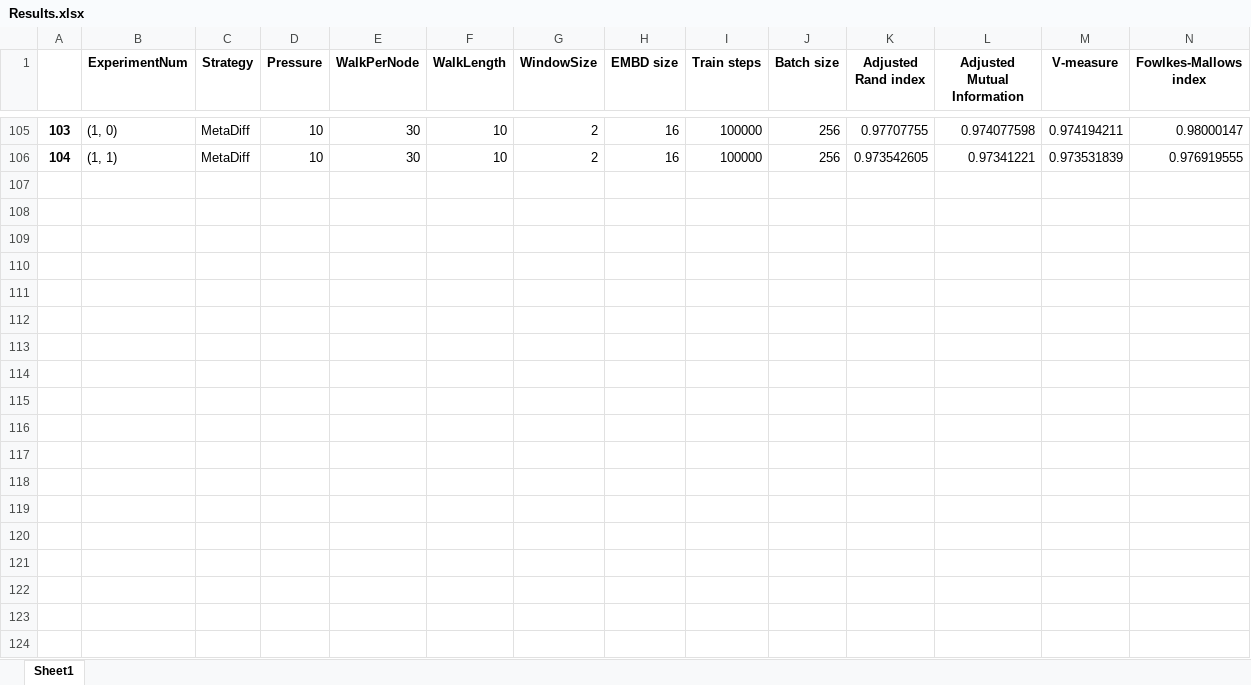
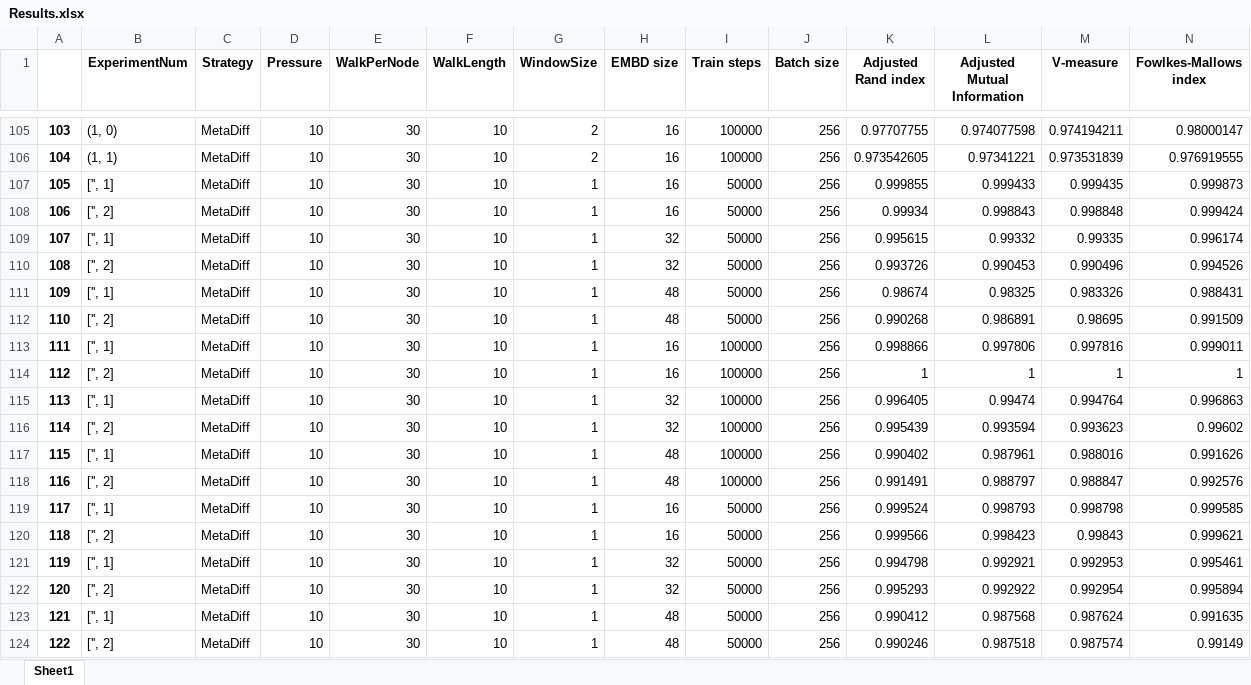
Before and after one commit to AlexWorldD/NetEmbs, an Excel workbook: UvA/LargeDataset/Results.xlsx, sheet Sheet1, drawn as a sheet; only a part is shown, gaps mark what is left out; values as stored, in another font and other column widths than the file's, no borders; rows hold the shown columns only; the diff covers the shown part only; the diff names each change by its address in the sheet, - before the commit and + after, or states it on an @@ line.

```diff
--- a/UvA/LargeDataset/Results.xlsx (sheet Sheet1)
+++ b/UvA/LargeDataset/Results.xlsx (sheet Sheet1)
+row 107: 105 | ['', 1] | MetaDiff | 10 | 30 | 10 | 1 | 16 | 50000 | 256 | 0.999855 | 0.999433 | 0.999435 | 0.999873
+row 108: 106 | ['', 2] | MetaDiff | 10 | 30 | 10 | 1 | 16 | 50000 | 256 | 0.99934 | 0.998843 | 0.998848 | 0.999424
+row 109: 107 | ['', 1] | MetaDiff | 10 | 30 | 10 | 1 | 32 | 50000 | 256 | 0.995615 | 0.99332 | 0.99335 | 0.996174
+row 110: 108 | ['', 2] | MetaDiff | 10 | 30 | 10 | 1 | 32 | 50000 | 256 | 0.993726 | 0.990453 | 0.990496 | 0.994526
+row 111: 109 | ['', 1] | MetaDiff | 10 | 30 | 10 | 1 | 48 | 50000 | 256 | 0.98674 | 0.98325 | 0.983326 | 0.988431
+row 112: 110 | ['', 2] | MetaDiff | 10 | 30 | 10 | 1 | 48 | 50000 | 256 | 0.990268 | 0.986891 | 0.98695 | 0.991509
+row 113: 111 | ['', 1] | MetaDiff | 10 | 30 | 10 | 1 | 16 | 100000 | 256 | 0.998866 | 0.997806 | 0.997816 | 0.999011
+row 114: 112 | ['', 2] | MetaDiff | 10 | 30 | 10 | 1 | 16 | 100000 | 256 | 1 | 1 | 1 | 1
+row 115: 113 | ['', 1] | MetaDiff | 10 | 30 | 10 | 1 | 32 | 100000 | 256 | 0.996405 | 0.99474 | 0.994764 | 0.996863
+row 116: 114 | ['', 2] | MetaDiff | 10 | 30 | 10 | 1 | 32 | 100000 | 256 | 0.995439 | 0.993594 | 0.993623 | 0.99602
+row 117: 115 | ['', 1] | MetaDiff | 10 | 30 | 10 | 1 | 48 | 100000 | 256 | 0.990402 | 0.987961 | 0.988016 | 0.991626
+row 118: 116 | ['', 2] | MetaDiff | 10 | 30 | 10 | 1 | 48 | 100000 | 256 | 0.991491 | 0.988797 | 0.988847 | 0.992576
+row 119: 117 | ['', 1] | MetaDiff | 10 | 30 | 10 | 1 | 16 | 50000 | 256 | 0.999524 | 0.998793 | 0.998798 | 0.999585
+row 120: 118 | ['', 2] | MetaDiff | 10 | 30 | 10 | 1 | 16 | 50000 | 256 | 0.999566 | 0.998423 | 0.99843 | 0.999621
+row 121: 119 | ['', 1] | MetaDiff | 10 | 30 | 10 | 1 | 32 | 50000 | 256 | 0.994798 | 0.992921 | 0.992953 | 0.995461
+row 122: 120 | ['', 2] | MetaDiff | 10 | 30 | 10 | 1 | 32 | 50000 | 256 | 0.995293 | 0.992922 | 0.992954 | 0.995894
+row 123: 121 | ['', 1] | MetaDiff | 10 | 30 | 10 | 1 | 48 | 50000 | 256 | 0.990412 | 0.987568 | 0.987624 | 0.991635
+row 124: 122 | ['', 2] | MetaDiff | 10 | 30 | 10 | 1 | 48 | 50000 | 256 | 0.990246 | 0.987518 | 0.987574 | 0.99149
```
Also changed, not shown: 46 added rows elsewhere in this sheet, 6 other files.
